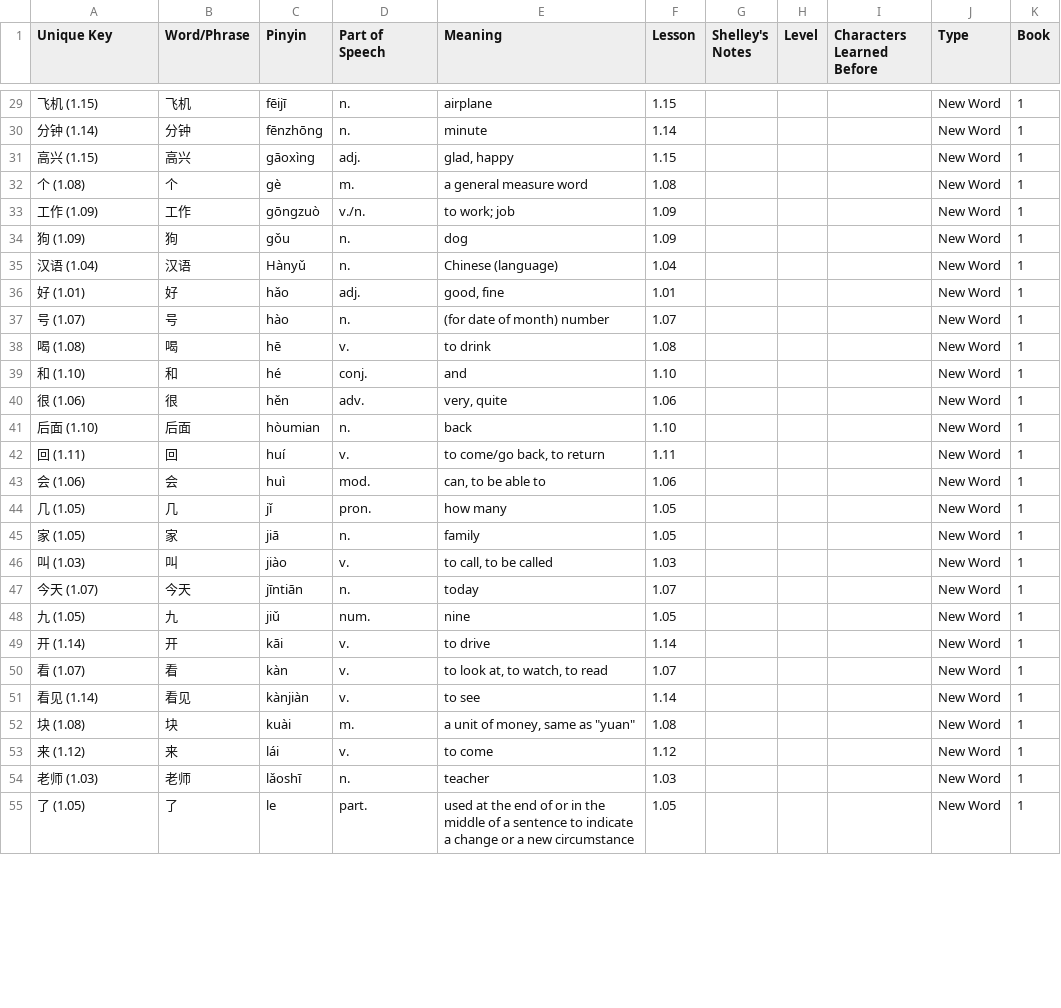
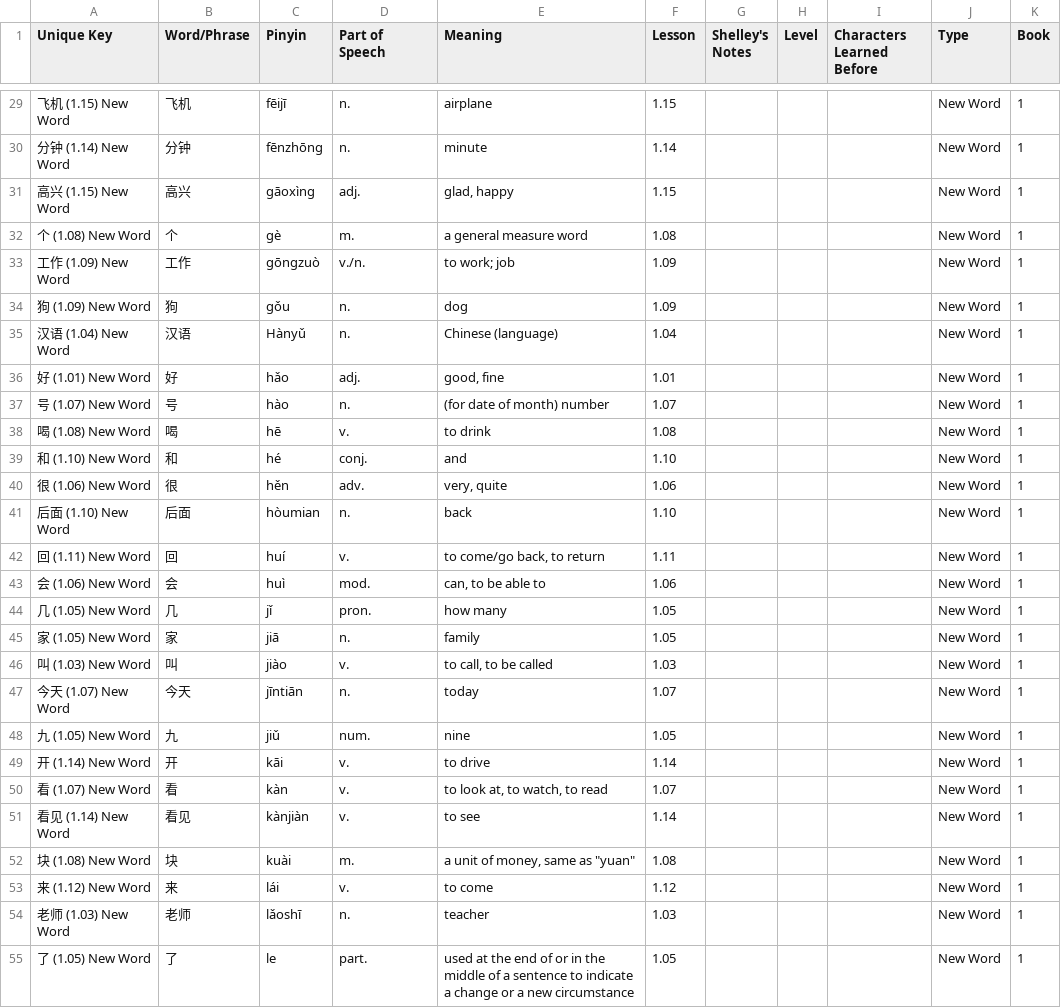
Before and after one commit to joelypoley/hsk_standard_course_vocab, a CSV file: hsk_vocab/hsk_1.csv, drawn as a sheet; only a part is shown, gaps mark what is left out; the diff covers the shown part only.

```diff
--- a/hsk_vocab/hsk_1.csv
+++ b/hsk_vocab/hsk_1.csv
@@ -29,27 +29,27 @@ Unique Key,Word/Phrase,Pinyin,Part of Speech,Meaning,Lesson,Shelley's Notes,Leve
-飞机 (1.15),飞机,fēijī,n.,airplane,1.15,,,,New Word,1
-分钟 (1.14),分钟,fēnzhōng,n.,minute,1.14,,,,New Word,1
-高兴 (1.15),高兴,gāoxìng,adj.,"glad, happy",1.15,,,,New Word,1
-个 (1.08),个,gè,m.,a general measure word,1.08,,,,New Word,1
-工作 (1.09),工作,gōngzuò,v./n.,to work; job,1.09,,,,New Word,1
-狗 (1.09),狗,gǒu,n.,dog,1.09,,,,New Word,1
-汉语 (1.04),汉语,Hànyǔ,n.,Chinese (language),1.04,,,,New Word,1
-好 (1.01),好,hǎo,adj.,"good, fine",1.01,,,,New Word,1
-号 (1.07),号,hào,n.,(for date of month) number,1.07,,,,New Word,1
-喝 (1.08),喝,hē,v.,to drink,1.08,,,,New Word,1
-和 (1.10),和,hé,conj.,and,1.10,,,,New Word,1
-很 (1.06),很,hěn,adv.,"very, quite",1.06,,,,New Word,1
-后面 (1.10),后面,hòumian,n.,back,1.10,,,,New Word,1
-回 (1.11),回,huí,v.,"to come/go back, to return",1.11,,,,New Word,1
-会 (1.06),会,huì,mod.,"can, to be able to",1.06,,,,New Word,1
-几 (1.05),几,jǐ,pron.,how many,1.05,,,,New Word,1
-家 (1.05),家,jiā,n.,family,1.05,,,,New Word,1
-叫 (1.03),叫,jiào,v.,"to call, to be called",1.03,,,,New Word,1
-今天 (1.07),今天,jīntiān,n.,today,1.07,,,,New Word,1
-九 (1.05),九,jiǔ,num.,nine,1.05,,,,New Word,1
-开 (1.14),开,kāi,v.,to drive,1.14,,,,New Word,1
-看 (1.07),看,kàn,v.,"to look at, to watch, to read",1.07,,,,New Word,1
-看见 (1.14),看见,kànjiàn,v.,to see,1.14,,,,New Word,1
-块 (1.08),块,kuài,m.,"a unit of money, same as ""yuan""",1.08,,,,New Word,1
-来 (1.12),来,lái,v.,to come,1.12,,,,New Word,1
-老师 (1.03),老师,lǎoshī,n.,teacher,1.03,,,,New Word,1
-了 (1.05),了,le,part.,used at the end of or in the middle of a sentence to indicate a change or a new circumstance,1.05,,,,New Word,1
+飞机 (1.15) New Word,飞机,fēijī,n.,airplane,1.15,,,,New Word,1
+分钟 (1.14) New Word,分钟,fēnzhōng,n.,minute,1.14,,,,New Word,1
+高兴 (1.15) New Word,高兴,gāoxìng,adj.,"glad, happy",1.15,,,,New Word,1
+个 (1.08) New Word,个,gè,m.,a general measure word,1.08,,,,New Word,1
+工作 (1.09) New Word,工作,gōngzuò,v./n.,to work; job,1.09,,,,New Word,1
+狗 (1.09) New Word,狗,gǒu,n.,dog,1.09,,,,New Word,1
+汉语 (1.04) New Word,汉语,Hànyǔ,n.,Chinese (language),1.04,,,,New Word,1
+好 (1.01) New Word,好,hǎo,adj.,"good, fine",1.01,,,,New Word,1
+号 (1.07) New Word,号,hào,n.,(for date of month) number,1.07,,,,New Word,1
+喝 (1.08) New Word,喝,hē,v.,to drink,1.08,,,,New Word,1
+和 (1.10) New Word,和,hé,conj.,and,1.10,,,,New Word,1
+很 (1.06) New Word,很,hěn,adv.,"very, quite",1.06,,,,New Word,1
+后面 (1.10) New Word,后面,hòumian,n.,back,1.10,,,,New Word,1
+回 (1.11) New Word,回,huí,v.,"to come/go back, to return",1.11,,,,New Word,1
+会 (1.06) New Word,会,huì,mod.,"can, to be able to",1.06,,,,New Word,1
+几 (1.05) New Word,几,jǐ,pron.,how many,1.05,,,,New Word,1
+家 (1.05) New Word,家,jiā,n.,family,1.05,,,,New Word,1
+叫 (1.03) New Word,叫,jiào,v.,"to call, to be called",1.03,,,,New Word,1
+今天 (1.07) New Word,今天,jīntiān,n.,today,1.07,,,,New Word,1
+九 (1.05) New Word,九,jiǔ,num.,nine,1.05,,,,New Word,1
+开 (1.14) New Word,开,kāi,v.,to drive,1.14,,,,New Word,1
+看 (1.07) New Word,看,kàn,v.,"to look at, to watch, to read",1.07,,,,New Word,1
+看见 (1.14) New Word,看见,kànjiàn,v.,to see,1.14,,,,New Word,1
+块 (1.08) New Word,块,kuài,m.,"a unit of money, same as ""yuan""",1.08,,,,New Word,1
+来 (1.12) New Word,来,lái,v.,to come,1.12,,,,New Word,1
+老师 (1.03) New Word,老师,lǎoshī,n.,teacher,1.03,,,,New Word,1
+了 (1.05) New Word,了,le,part.,used at the end of or in the middle of a sentence to indicate a change or a new circumstance,1.05,,,,New Word,1
```
Also changed, not shown: 160 edited cells elsewhere in this file, hsk_vocab/hsk_2.csv, hsk_vocab/hsk_3.csv, 2 other files.
